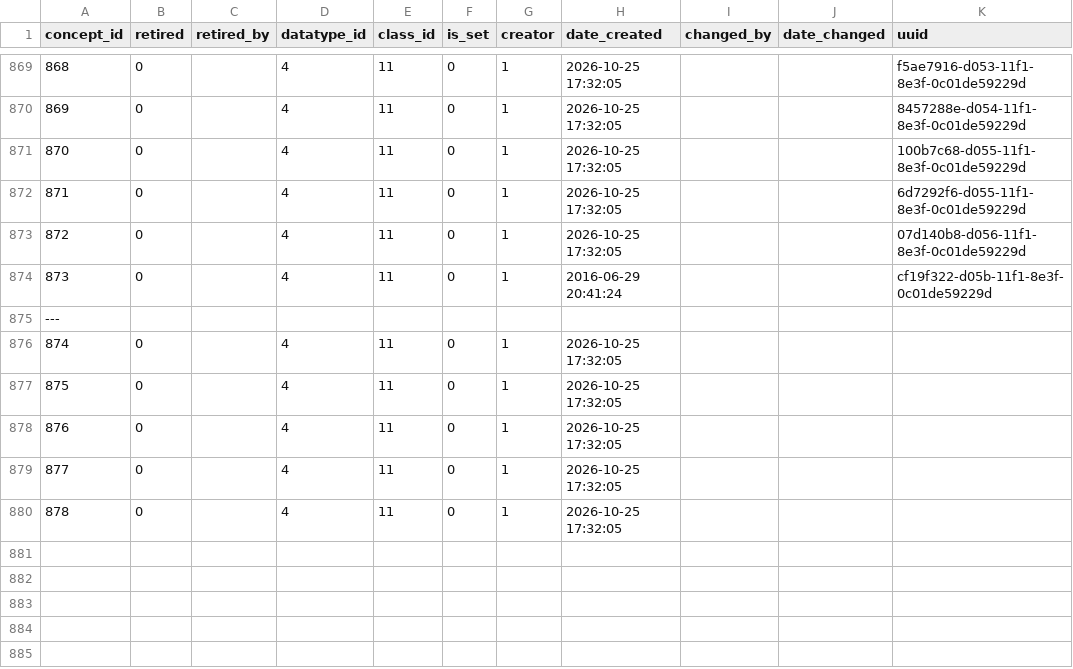
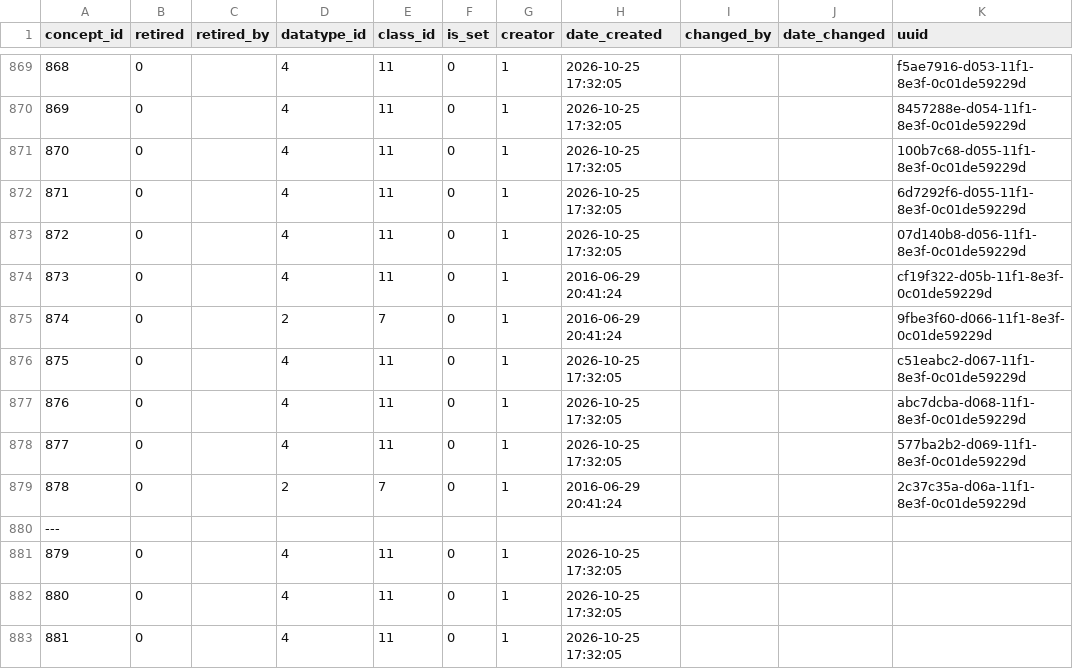
Before and after one commit to esquaredsystems/openmrs-mdrtb-etl-job, a CSV file: resources/concept_concept.csv, drawn as a sheet; only a part is shown, gaps mark what is left out; removed rows and columns are numbered as before the commit, all else as after; the diff names each change by its address in the sheet, - before the commit and + after, or states it on an @@ line.

```diff
--- a/resources/concept_concept.csv
+++ b/resources/concept_concept.csv
+row 875: 874 | 0 |  | 2 | 7 | 0 | 1 | 2016-06-29 20:41:24 |  |  | 9fbe3f60-d066-11f1-8e3f-0c01de59229d
+row 876: 875 | 0 |  | 4 | 11 | 0 | 1 | 2026-10-25 17:32:05 |  |  | c51eabc2-d067-11f1-8e3f-0c01de59229d
+row 877: 876 | 0 |  | 4 | 11 | 0 | 1 | 2026-10-25 17:32:05 |  |  | abc7dcba-d068-11f1-8e3f-0c01de59229d
+row 878: 877 | 0 |  | 4 | 11 | 0 | 1 | 2026-10-25 17:32:05 |  |  | 577ba2b2-d069-11f1-8e3f-0c01de59229d
+row 879: 878 | 0 |  | 2 | 7 | 0 | 1 | 2016-06-29 20:41:24 |  |  | 2c37c35a-d06a-11f1-8e3f-0c01de59229d
@@ column A (concept_id) renumbered between rows 881 and 883 @@
-row 879: 877 | 0 |  | 4 | 11 | 0 | 1 | 2026-10-25 17:32:05
-row 880: 878 | 0 |  | 4 | 11 | 0 | 1 | 2026-10-25 17:32:05
```
Also changed, not shown: resources/concept_concept_answer.csv, resources/concept_concept_name.csv.
